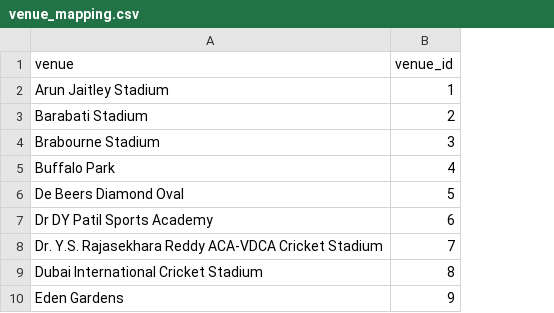
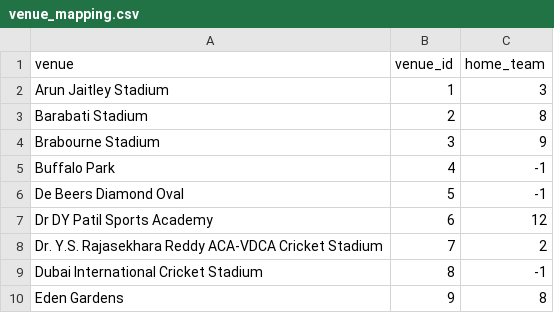
Before and after one commit to arpitsolanki/IPL-Preciction-Engine, a CSV file: venue_mapping.csv, drawn as a sheet; only a part is shown; the diff names each change by its address in the sheet, - before the commit and + after, or states it on an @@ line.

Commit message:
Add files via upload

```diff
--- a/venue_mapping.csv
+++ b/venue_mapping.csv
+column C (home_team), rows 2-10: 3 | 8 | 9 | -1 | -1 | 12 | 2 | -1 | 8
```
